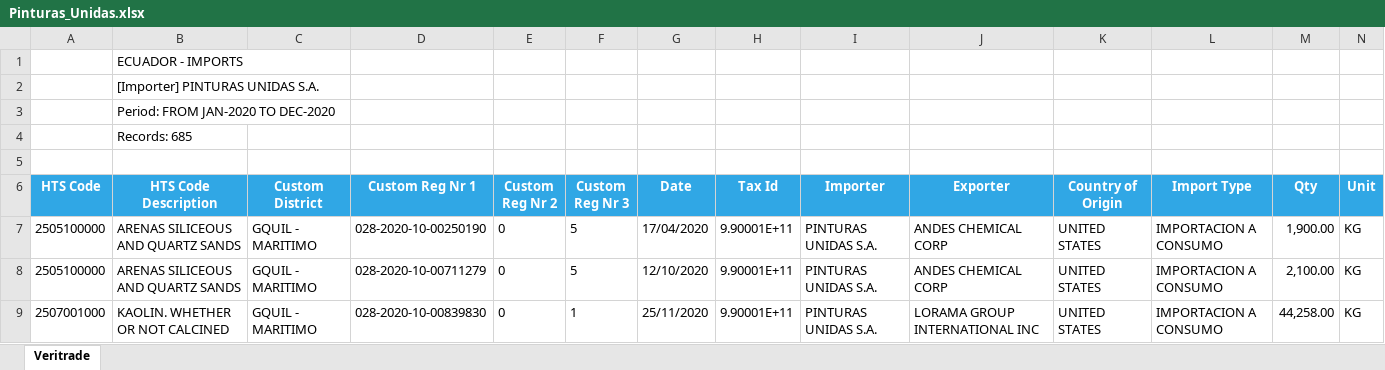
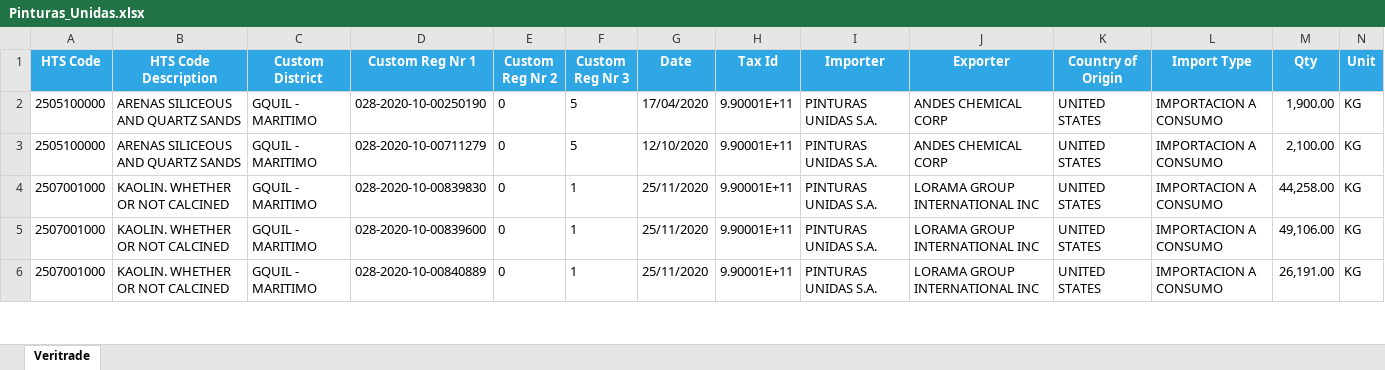
Before and after one commit to RafaelGFernandez01/first_project-, an Excel workbook: Pinturas_Unidas.xlsx, sheet Veritrade, drawn as a sheet; only a part is shown; the shorter side is filled out with more unchanged rows; values as stored, in another font and other column widths than the file's, no borders; charts and pictures not drawn; rows hold the shown columns only; the diff names each change by its address in the sheet, - before the commit and + after, or states it on an @@ line.

```diff
--- a/Pinturas_Unidas.xlsx (sheet Veritrade)
+++ b/Pinturas_Unidas.xlsx (sheet Veritrade)
-row 1:  | ECUADOR - IMPORTS
-row 2:  | [Importer] PINTURAS UNIDAS S.A.
-row 3:  | Period: FROM JAN-2020 TO DEC-2020
-row 4:  | Records: 685
-row 5: (empty)
```
Also changed, not shown: charts or pictures, Pinturas_Condor.xlsx, 2 other files.
